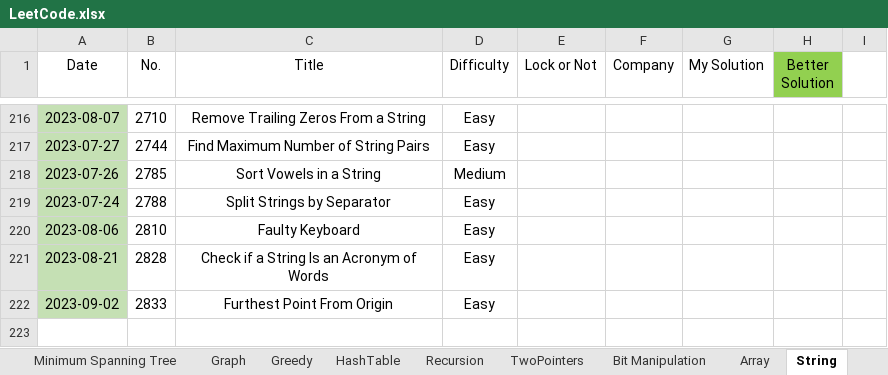
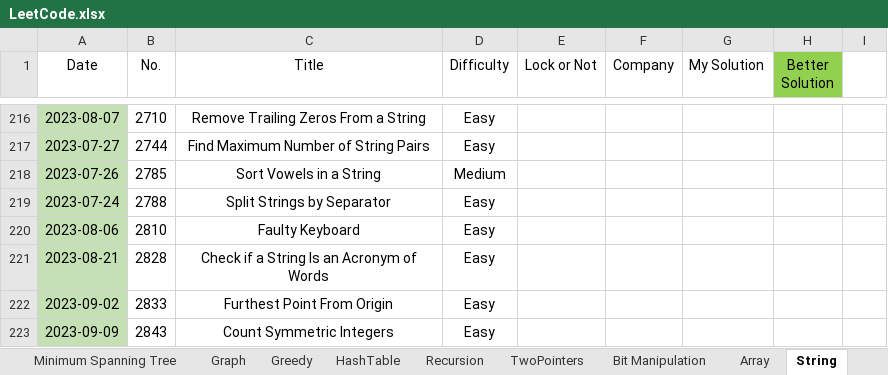
Before and after one commit to wenzhejiao/LeetCode, an Excel workbook: LeetCode.xlsx, sheet String, drawn as a sheet; only a part is shown, gaps mark what is left out; values as stored, in another font and other column widths than the file's, no borders; conditional formats not drawn; the diff names each change by its address in the sheet, - before the commit and + after, or states it on an @@ line.

Commit message:
Solved problem 2843 Category: String Difficulty: Easy

```diff
--- a/LeetCode.xlsx (sheet String)
+++ b/LeetCode.xlsx (sheet String)
+row 223: 2023-09-09 | 2843 | Count Symmetric Integers | Easy
```
Also changed, not shown: 1 other file.
